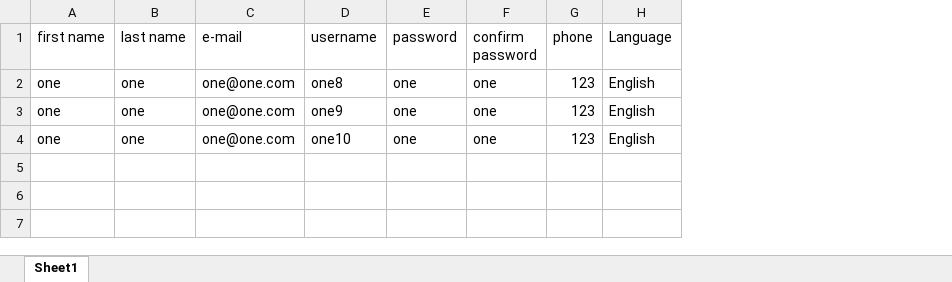
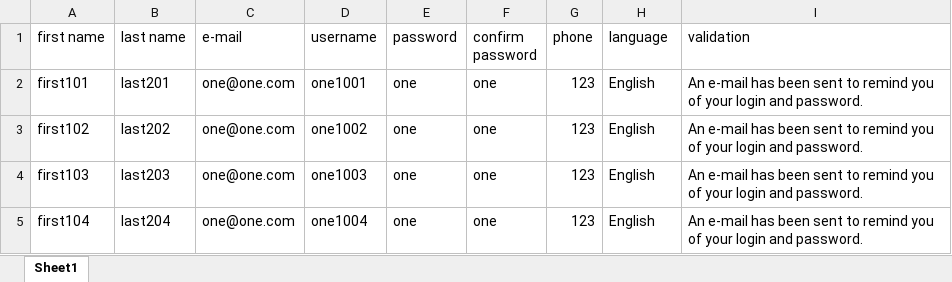
Before and after one commit to sbhatra/SDET_Batch, an Excel workbook: resource/testdata.xlsx, sheet Sheet1, drawn as a sheet; values as stored, in another font and other column widths than the file's, no borders; the diff names each change by its address in the sheet, - before the commit and + after, or states it on an @@ line.

```diff
--- a/resource/testdata.xlsx (sheet Sheet1)
+++ b/resource/testdata.xlsx (sheet Sheet1)
+column I (validation), rows 2-4: all An e-mail has been sent to remind you of your login and password.
-H1: Language
+H1: language
-A2 (first name): one
+A2 (first name): first101
-B2 (last name): one
+B2 (last name): last201
-D2 (username): one8
+D2 (username): one1001
-A3 (first name): one
+A3 (first name): first102
-B3 (last name): one
+B3 (last name): last202
-D3 (username): one9
+D3 (username): one1002
-A4 (first name): one
+A4 (first name): first103
-B4 (last name): one
+B4 (last name): last203
-D4 (username): one10
+D4 (username): one1003
+row 5: first104 | last204 | one@one.com | one1004 | one | one | 123 | English | An e-mail has been sent to remind you of your login and password.
```
Also changed, not shown: 23 other files.
